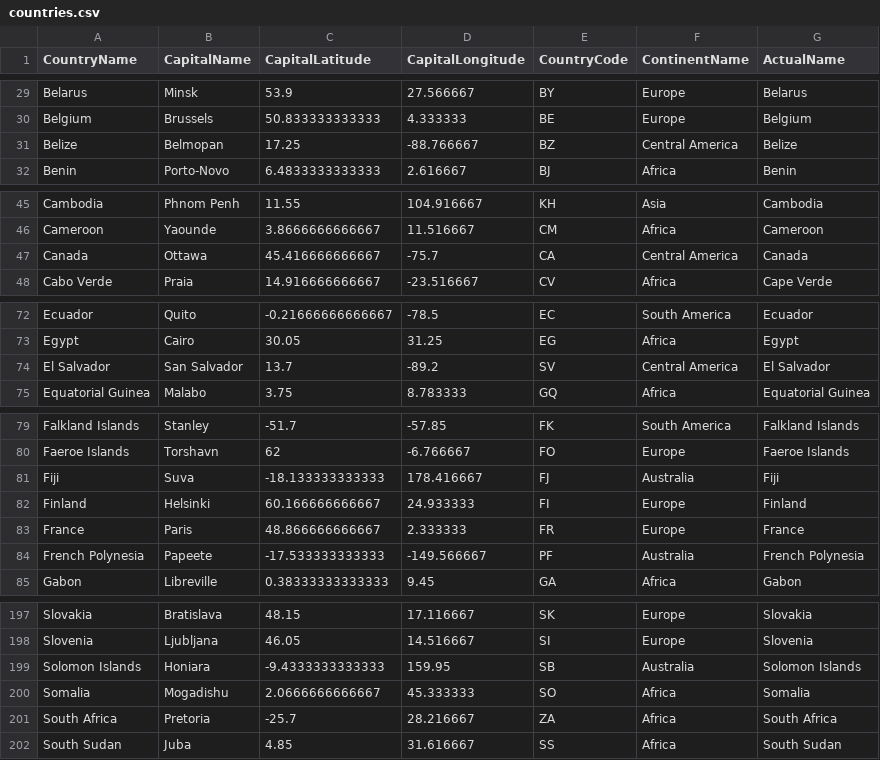
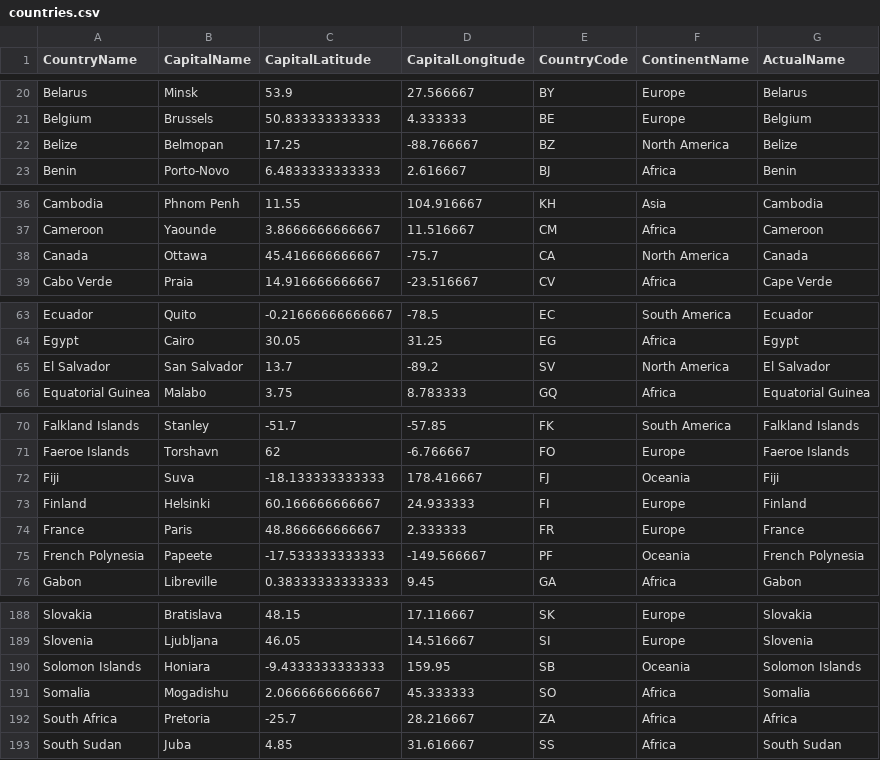
Before and after one commit to karailker/Covid-19, a CSV file: countries.csv, drawn as a sheet; only a part is shown, gaps mark what is left out; the diff covers the shown part only.

```diff
--- a/countries.csv
+++ b/countries.csv
@@ -30,3 +21,3 @@ Belarus,Minsk,53.9,27.566667,BY,Europe,Belarus
 Belgium,Brussels,50.833333333333,4.333333,BE,Europe,Belgium
-Belize,Belmopan,17.25,-88.766667,BZ,Central America,Belize
+Belize,Belmopan,17.25,-88.766667,BZ,North America,Belize
 Benin,Porto-Novo,6.4833333333333,2.616667,BJ,Africa,Benin
@@ -46,3 +37,3 @@ Cambodia,Phnom Penh,11.55,104.916667,KH,Asia,Cambodia
 Cameroon,Yaounde,3.8666666666667,11.516667,CM,Africa,Cameroon
-Canada,Ottawa,45.416666666667,-75.7,CA,Central America,Canada
+Canada,Ottawa,45.416666666667,-75.7,CA,North America,Canada
 Cabo Verde,Praia,14.916666666667,-23.516667,CV,Africa,Cape Verde
@@ -73,3 +64,3 @@ Ecuador,Quito,-0.21666666666667,-78.5,EC,South America,Ecuador
 Egypt,Cairo,30.05,31.25,EG,Africa,Egypt
-El Salvador,San Salvador,13.7,-89.2,SV,Central America,El Salvador
+El Salvador,San Salvador,13.7,-89.2,SV,North America,El Salvador
 Equatorial Guinea,Malabo,3.75,8.783333,GQ,Africa,Equatorial Guinea
@@ -80,6 +71,6 @@ Falkland Islands,Stanley,-51.7,-57.85,FK,South America,Falkland Islands
 Faeroe Islands,Torshavn,62,-6.766667,FO,Europe,Faeroe Islands
-Fiji,Suva,-18.133333333333,178.416667,FJ,Australia,Fiji
+Fiji,Suva,-18.133333333333,178.416667,FJ,Oceania,Fiji
 Finland,Helsinki,60.166666666667,24.933333,FI,Europe,Finland
 France,Paris,48.866666666667,2.333333,FR,Europe,France
-French Polynesia,Papeete,-17.533333333333,-149.566667,PF,Australia,French Polynesia
+French Polynesia,Papeete,-17.533333333333,-149.566667,PF,Oceania,French Polynesia
 Gabon,Libreville,0.38333333333333,9.45,GA,Africa,Gabon
@@ -198,5 +189,5 @@ Slovakia,Bratislava,48.15,17.116667,SK,Europe,Slovakia
 Slovenia,Ljubljana,46.05,14.516667,SI,Europe,Slovenia
-Solomon Islands,Honiara,-9.4333333333333,159.95,SB,Australia,Solomon Islands
+Solomon Islands,Honiara,-9.4333333333333,159.95,SB,Oceania,Solomon Islands
 Somalia,Mogadishu,2.0666666666667,45.333333,SO,Africa,Somalia
-South Africa,Pretoria,-25.7,28.216667,ZA,Africa,South Africa
+South Africa,Pretoria,-25.7,28.216667,ZA,Africa,Africa
 South Sudan,Juba,4.85,31.616667,SS,Africa,South Sudan
```
Also changed, not shown: 3 added rows, 2 removed rows, 7 moved rows and 36 edited cells elsewhere in this file, 4 other files.
